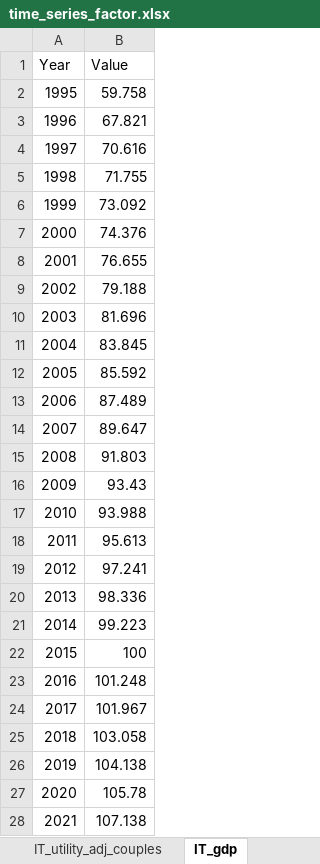
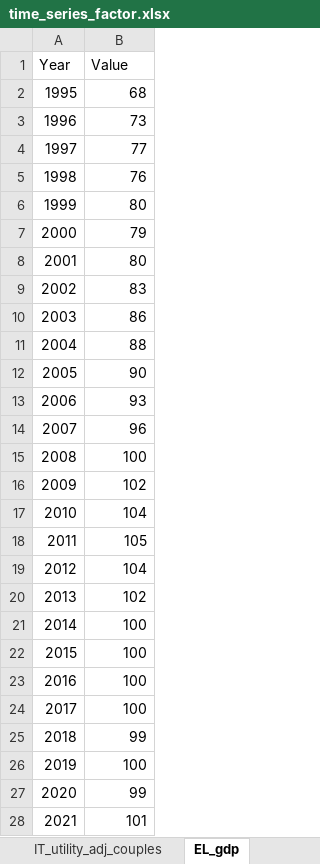
Before and after one commit to centreformicrosimulation/SimPaths, an Excel workbook: input/time_series_factor.xlsx, sheet EL_gdp, drawn as a sheet; only a part is shown; values as stored, in another font and other column widths than the file's, no borders; the diff covers the shown part only; the diff names each change by its address in the sheet, - before the commit and + after, or states it on an @@ line.

```diff
--- a/input/time_series_factor.xlsx (sheet EL_gdp)
+++ b/input/time_series_factor.xlsx (sheet EL_gdp)
-sheet tab: IT_gdp
+sheet tab: EL_gdp
-B2 (Value): 59.758
+B2 (Value): 68
-B3 (Value): 67.821
+B3 (Value): 73
-B4 (Value): 70.616
+B4 (Value): 77
-B5 (Value): 71.755
+B5 (Value): 76
-B6 (Value): 73.092
+B6 (Value): 80
-B7 (Value): 74.376
+B7 (Value): 79
-B8 (Value): 76.655
+B8 (Value): 80
-B9 (Value): 79.188
+B9 (Value): 83
-B10 (Value): 81.696
+B10 (Value): 86
-B11 (Value): 83.845
+B11 (Value): 88
-B12 (Value): 85.592
+B12 (Value): 90
-B13 (Value): 87.489
+B13 (Value): 93
-B14 (Value): 89.647
+B14 (Value): 96
-B15 (Value): 91.803
+B15 (Value): 100
-B16 (Value): 93.43
+B16 (Value): 102
-B17 (Value): 93.988
+B17 (Value): 104
-B18 (Value): 95.613
+B18 (Value): 105
-B19 (Value): 97.241
+B19 (Value): 104
-B20 (Value): 98.336
+B20 (Value): 102
-B21 (Value): 99.223
+B21 (Value): 100
-B23 (Value): 101.248
+B23 (Value): 100
-B24 (Value): 101.967
+B24 (Value): 100
-B25 (Value): 103.058
+B25 (Value): 99
-B26 (Value): 104.138
+B26 (Value): 100
-B27 (Value): 105.78
+B27 (Value): 99
-B28 (Value): 107.138
+B28 (Value): 101
```
Also changed, not shown: 5 edited cells elsewhere in this sheet, sheet EL_inflation, sheet EL_wage_growth, other sheet tabs.
